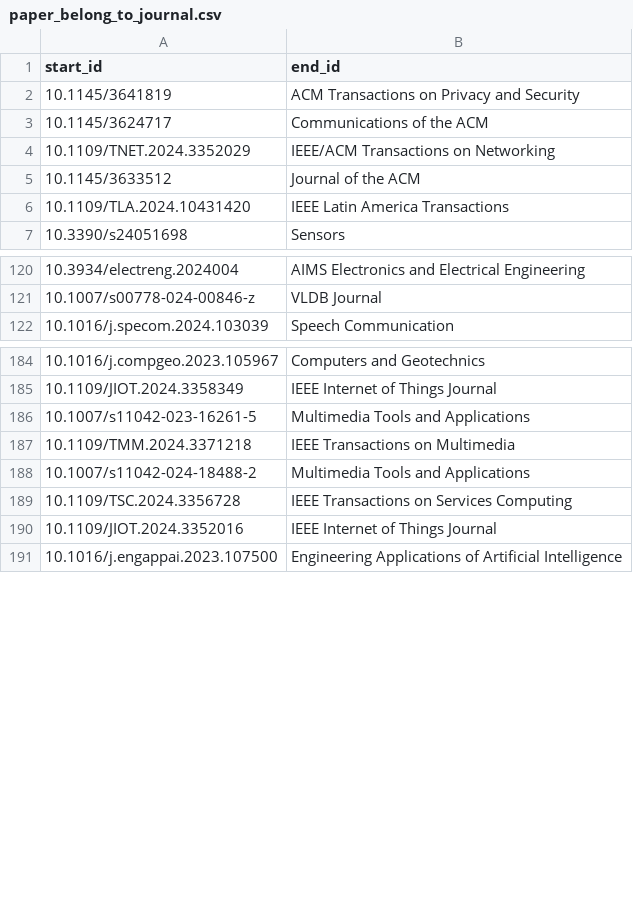
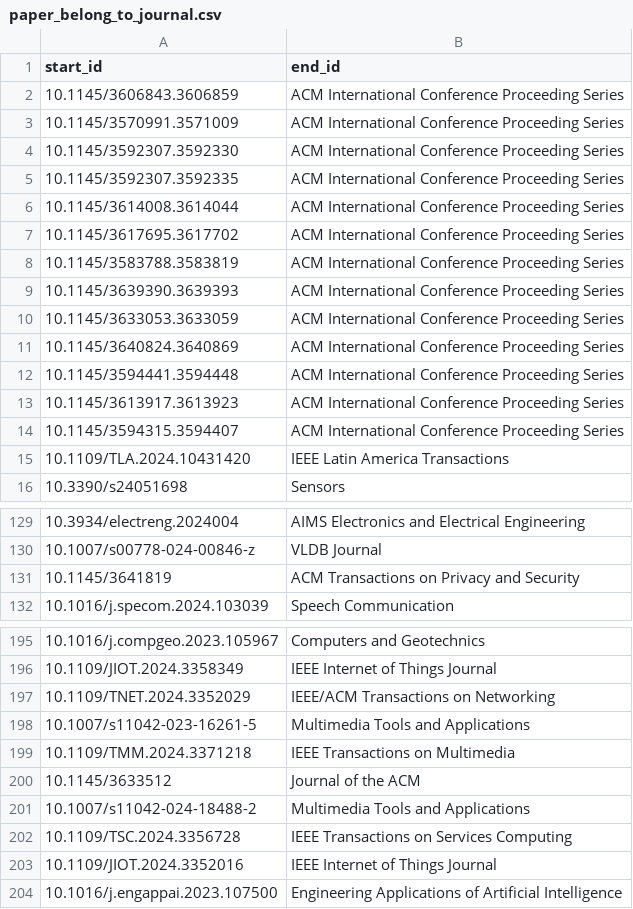
Before and after one commit to Ziyong-Zhang/SDM_Lab_1, a CSV file: Data/paper_belong_to_journal.csv, drawn as a sheet; only a part is shown, gaps mark what is left out; the diff names each change by its address in the sheet, - before the commit and + after, or states it on an @@ line.

```diff
--- a/Data/paper_belong_to_journal.csv
+++ b/Data/paper_belong_to_journal.csv
@@ row 3 moved to row 153: 10.1145/3624717 @@
+row 2: 10.1145/3606843.3606859 | ACM International Conference Proceeding Series
+row 3: 10.1145/3570991.3571009 | ACM International Conference Proceeding Series
+row 4: 10.1145/3592307.3592330 | ACM International Conference Proceeding Series
+row 5: 10.1145/3592307.3592335 | ACM International Conference Proceeding Series
+row 6: 10.1145/3614008.3614044 | ACM International Conference Proceeding Series
+row 7: 10.1145/3617695.3617702 | ACM International Conference Proceeding Series
+row 8: 10.1145/3583788.3583819 | ACM International Conference Proceeding Series
+row 9: 10.1145/3639390.3639393 | ACM International Conference Proceeding Series
+row 10: 10.1145/3633053.3633059 | ACM International Conference Proceeding Series
+row 11: 10.1145/3640824.3640869 | ACM International Conference Proceeding Series
+row 12: 10.1145/3594441.3594448 | ACM International Conference Proceeding Series
+row 13: 10.1145/3613917.3613923 | ACM International Conference Proceeding Series
+row 14: 10.1145/3594315.3594407 | ACM International Conference Proceeding Series
@@ row 2 moved to row 131: 10.1145/3641819 @@
@@ row 4 moved to row 197: 10.1109/TNET.2024.3352029 @@
@@ row 5 moved to row 200: 10.1145/3633512 @@
```
Also changed, not shown: Data/author_review.csv, Data/conference.csv, 11 other files.
